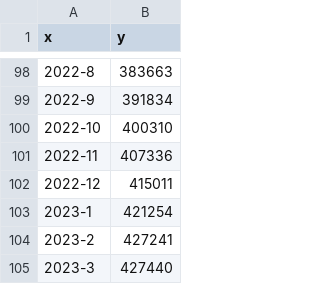
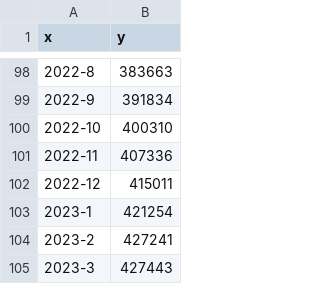
Before and after one commit to MoneyGrass/PnW_Graph_CSV, a CSV file: nations/CSV7.csv, drawn as a sheet; only a part is shown, gaps mark what is left out.

Commit message:
Updated on: Wed Mar  1 15:10:01 2023

```diff
--- a/nations/CSV7.csv
+++ b/nations/CSV7.csv
@@ -105,2 +105,2 @@ x,"y
 2023-2,427241
-2023-3,427440
+2023-3,427443
```
